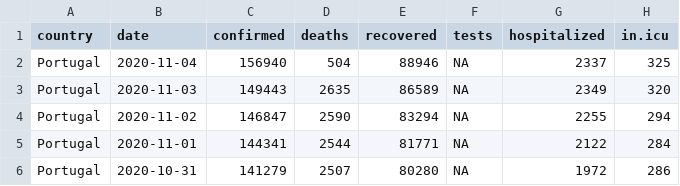
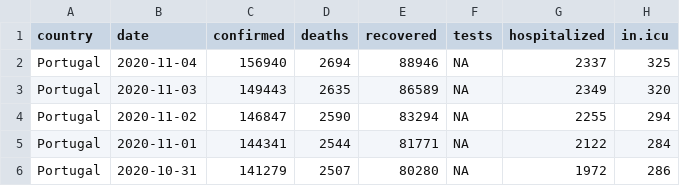
Before and after one commit to averissimo/covid19.pt.data, a CSV file: data/dgs_pt.csv, drawn as a sheet; only a part is shown; the diff names each change by its address in the sheet, - before the commit and + after, or states it on an @@ line.

```diff
--- a/data/dgs_pt.csv
+++ b/data/dgs_pt.csv
-D2 (deaths): 504
+D2 (deaths): 2694
```
Also changed, not shown: data/covid19_pt.csv, 3 other files.
